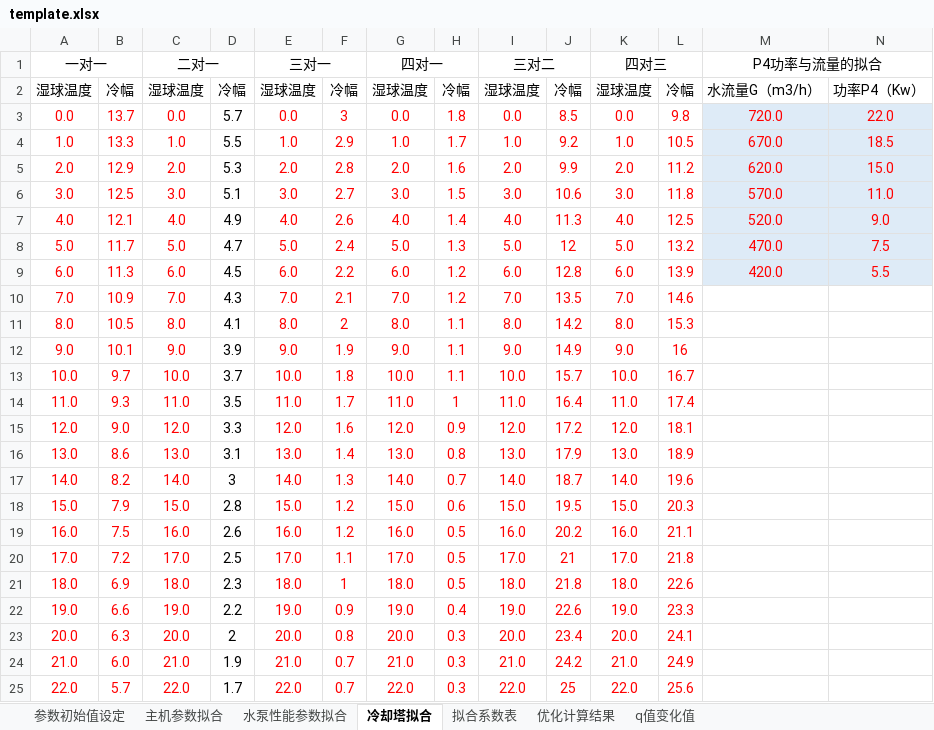
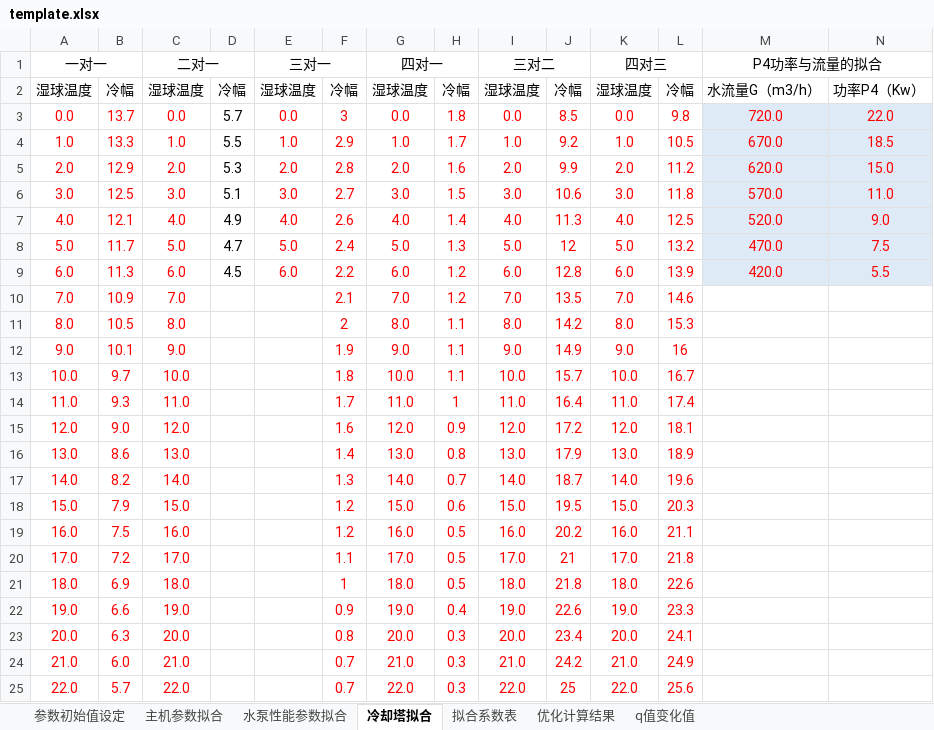
Before and after one commit to ssf-czh/analy_pro, an Excel workbook: gui/template.xlsx, sheet 冷却塔拟合, drawn as a sheet; only a part is shown; values as stored, in another font and other column widths than the file's, no borders; the diff covers the shown part only; the diff names each change by its address in the sheet, - before the commit and + after, or states it on an @@ line.

```diff
--- a/gui/template.xlsx (sheet 冷却塔拟合)
+++ b/gui/template.xlsx (sheet 冷却塔拟合)
-D10: 4.3
+D10: (empty)
-E10 (三对一): 7.0
+E10 (三对一): (empty)
-D11: 4.1
+D11: (empty)
-E11 (三对一): 8.0
+E11 (三对一): (empty)
-D12: 3.9
+D12: (empty)
-E12 (三对一): 9.0
+E12 (三对一): (empty)
-D13: 3.7
+D13: (empty)
-E13 (三对一): 10.0
+E13 (三对一): (empty)
-D14: 3.5
+D14: (empty)
-E14 (三对一): 11.0
+E14 (三对一): (empty)
-D15: 3.3
+D15: (empty)
-E15 (三对一): 12.0
+E15 (三对一): (empty)
-D16: 3.1
+D16: (empty)
-E16 (三对一): 13.0
+E16 (三对一): (empty)
-D17: 3
+D17: (empty)
-E17 (三对一): 14.0
+E17 (三对一): (empty)
-D18: 2.8
+D18: (empty)
-E18 (三对一): 15.0
+E18 (三对一): (empty)
-D19: 2.6
+D19: (empty)
-E19 (三对一): 16.0
+E19 (三对一): (empty)
-D20: 2.5
+D20: (empty)
-E20 (三对一): 17.0
+E20 (三对一): (empty)
-D21: 2.3
+D21: (empty)
-E21 (三对一): 18.0
+E21 (三对一): (empty)
-D22: 2.2
+D22: (empty)
-E22 (三对一): 19.0
+E22 (三对一): (empty)
-D23: 2
+D23: (empty)
-E23 (三对一): 20.0
+E23 (三对一): (empty)
-D24: 1.9
+D24: (empty)
-E24 (三对一): 21.0
+E24 (三对一): (empty)
-D25: 1.7
+D25: (empty)
-E25 (三对一): 22.0
+E25 (三对一): (empty)
```
Also changed, not shown: 155 added rows and 16 edited cells elsewhere in this sheet, sheet 拟合系数表, 3 other files.
